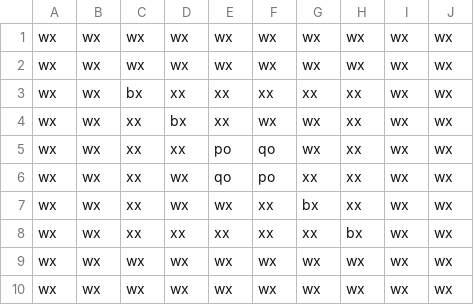
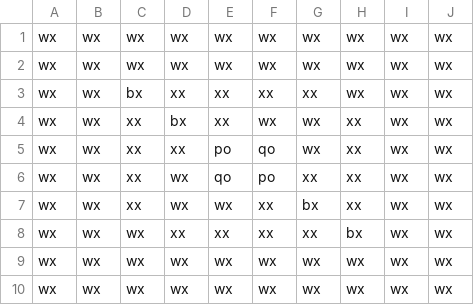
Before and after one commit to jhsullivan0211/PushPull, a CSV file: app/src/main/assets/Levels/Level_31.csv, drawn as a sheet.

Commit message:
Fixed background tint bug, added sounds, added more tests, added levels.
Rather than color the current level button in level select, a whole new
button has now been made which is loaded instead.  This fixed the bug
where some APIs couldn't use the tint function properly.  Added sounds
in response to button clicking and victory.  Fleshed out the testing
class for object movement.  Added a few more levels.

```diff
--- a/app/src/main/assets/Levels/Level_31.csv
+++ b/app/src/main/assets/Levels/Level_31.csv
@@ -2,3 +2,3 @@ wx,wx,wx,wx,wx,wx,wx,wx,wx,wx
 wx,wx,wx,wx,wx,wx,wx,wx,wx,wx
-wx,wx,bx,xx,xx,xx,xx,xx,wx,wx
+wx,wx,bx,xx,xx,xx,xx,wx,wx,wx
 wx,wx,xx,bx,xx,wx,wx,xx,wx,wx
@@ -7,3 +7,3 @@ wx,wx,xx,wx,qo,po,xx,xx,wx,wx
 wx,wx,xx,wx,wx,xx,bx,xx,wx,wx
-wx,wx,xx,xx,xx,xx,xx,bx,wx,wx
+wx,wx,wx,xx,xx,xx,xx,bx,wx,wx
 wx,wx,wx,wx,wx,wx,wx,wx,wx,wx
```
Also changed, not shown: app/src/main/assets/Levels/Level_35.csv, 32 other files.
